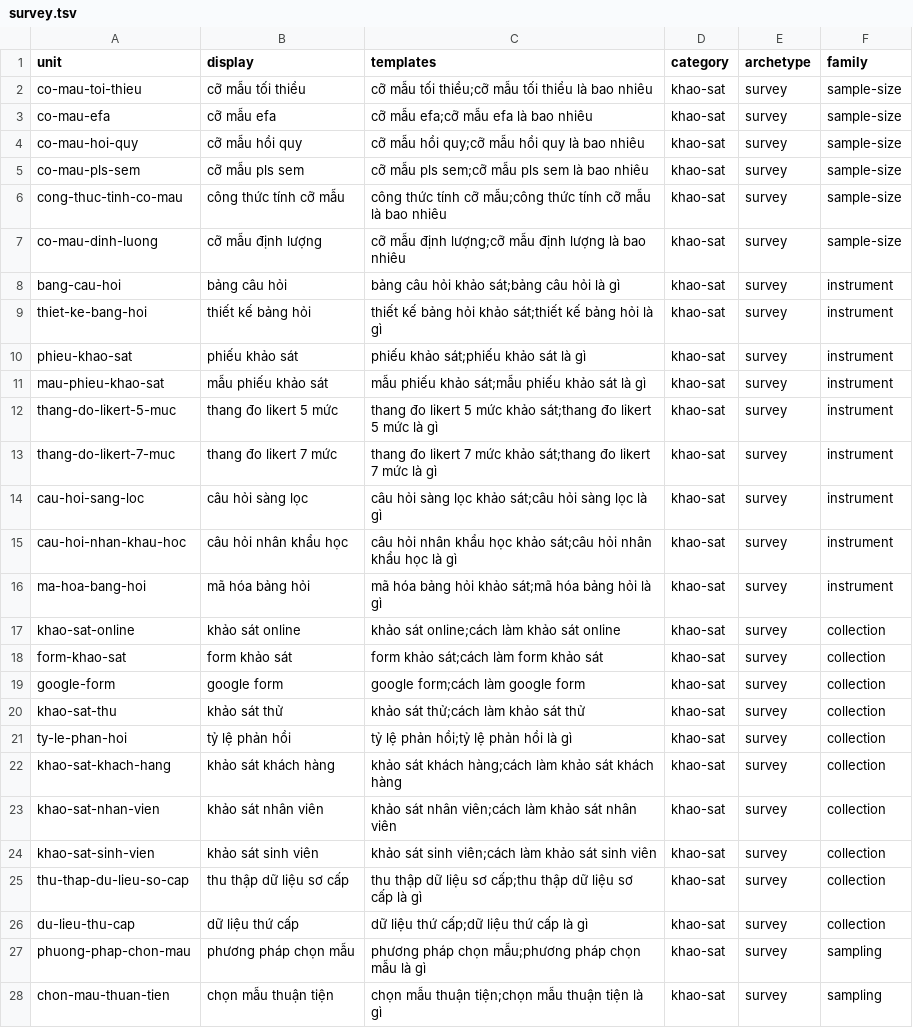
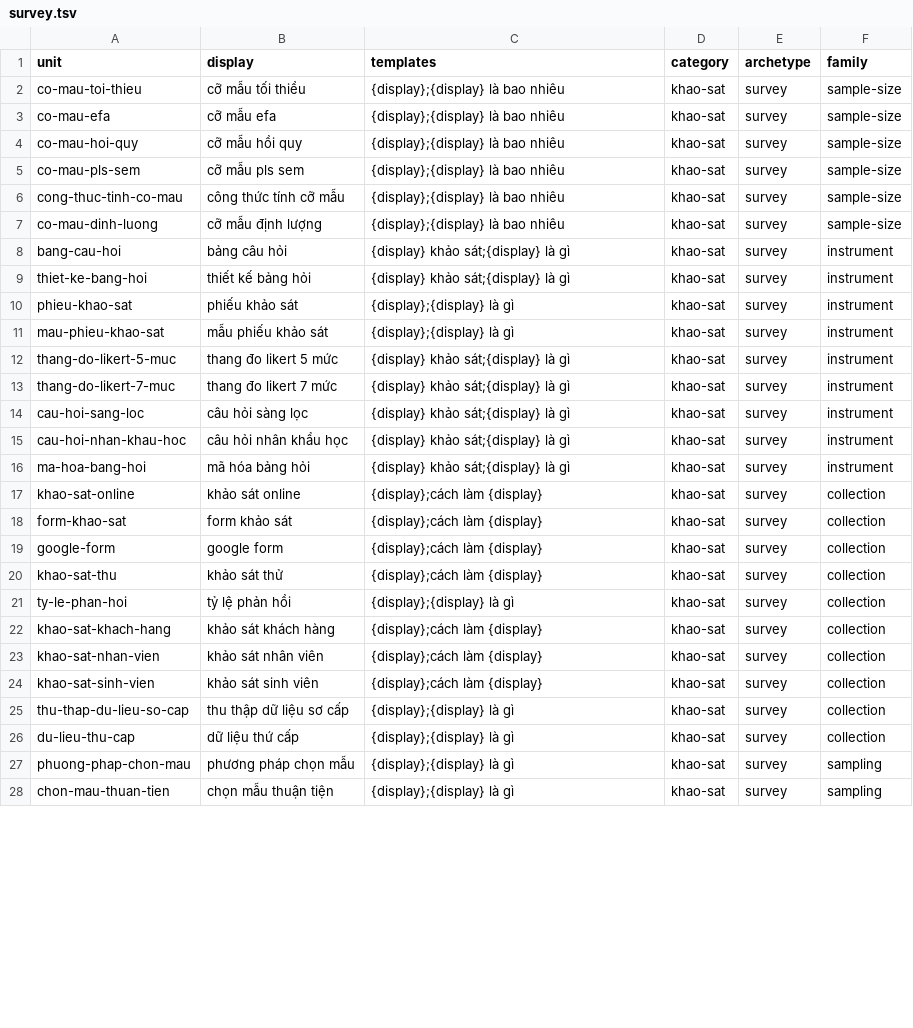
Before and after one commit to caobo171/dothesis, a TSV file: docs/seo/topic-bank/axes/survey.tsv, drawn as a sheet; only a part is shown; the diff covers the shown part only.

```diff
--- a/docs/seo/topic-bank/axes/survey.tsv
+++ b/docs/seo/topic-bank/axes/survey.tsv
@@ -1,28 +1,28 @@
 unit	display	templates	category	archetype	family
-co-mau-toi-thieu	cỡ mẫu tối thiểu	cỡ mẫu tối thiểu;cỡ mẫu tối thiểu là bao nhiêu	khao-sat	survey	sample-size
-co-mau-efa	cỡ mẫu efa	cỡ mẫu efa;cỡ mẫu efa là bao nhiêu	khao-sat	survey	sample-size
-co-mau-hoi-quy	cỡ mẫu hồi quy	cỡ mẫu hồi quy;cỡ mẫu hồi quy là bao nhiêu	khao-sat	survey	sample-size
-co-mau-pls-sem	cỡ mẫu pls sem	cỡ mẫu pls sem;cỡ mẫu pls sem là bao nhiêu	khao-sat	survey	sample-size
-cong-thuc-tinh-co-mau	công thức tính cỡ mẫu	công thức tính cỡ mẫu;công thức tính cỡ mẫu là bao nhiêu	khao-sat	survey	sample-size
-co-mau-dinh-luong	cỡ mẫu định lượng	cỡ mẫu định lượng;cỡ mẫu định lượng là bao nhiêu	khao-sat	survey	sample-size
-bang-cau-hoi	bảng câu hỏi	bảng câu hỏi khảo sát;bảng câu hỏi là gì	khao-sat	survey	instrument
-thiet-ke-bang-hoi	thiết kế bảng hỏi	thiết kế bảng hỏi khảo sát;thiết kế bảng hỏi là gì	khao-sat	survey	instrument
-phieu-khao-sat	phiếu khảo sát	phiếu khảo sát;phiếu khảo sát là gì	khao-sat	survey	instrument
-mau-phieu-khao-sat	mẫu phiếu khảo sát	mẫu phiếu khảo sát;mẫu phiếu khảo sát là gì	khao-sat	survey	instrument
-thang-do-likert-5-muc	thang đo likert 5 mức	thang đo likert 5 mức khảo sát;thang đo likert 5 mức là gì	khao-sat	survey	instrument
-thang-do-likert-7-muc	thang đo likert 7 mức	thang đo likert 7 mức khảo sát;thang đo likert 7 mức là gì	khao-sat	survey	instrument
-cau-hoi-sang-loc	câu hỏi sàng lọc	câu hỏi sàng lọc khảo sát;câu hỏi sàng lọc là gì	khao-sat	survey	instrument
-cau-hoi-nhan-khau-hoc	câu hỏi nhân khẩu học	câu hỏi nhân khẩu học khảo sát;câu hỏi nhân khẩu học là gì	khao-sat	survey	instrument
-ma-hoa-bang-hoi	mã hóa bảng hỏi	mã hóa bảng hỏi khảo sát;mã hóa bảng hỏi là gì	khao-sat	survey	instrument
-khao-sat-online	khảo sát online	khảo sát online;cách làm khảo sát online	khao-sat	survey	collection
-form-khao-sat	form khảo sát	form khảo sát;cách làm form khảo sát	khao-sat	survey	collection
-google-form	google form	google form;cách làm google form	khao-sat	survey	collection
-khao-sat-thu	khảo sát thử	khảo sát thử;cách làm khảo sát thử	khao-sat	survey	collection
-ty-le-phan-hoi	tỷ lệ phản hồi	tỷ lệ phản hồi;tỷ lệ phản hồi là gì	khao-sat	survey	collection
-khao-sat-khach-hang	khảo sát khách hàng	khảo sát khách hàng;cách làm khảo sát khách hàng	khao-sat	survey	collection
-khao-sat-nhan-vien	khảo sát nhân viên	khảo sát nhân viên;cách làm khảo sát nhân viên	khao-sat	survey	collection
-khao-sat-sinh-vien	khảo sát sinh viên	khảo sát sinh viên;cách làm khảo sát sinh viên	khao-sat	survey	collection
-thu-thap-du-lieu-so-cap	thu thập dữ liệu sơ cấp	thu thập dữ liệu sơ cấp;thu thập dữ liệu sơ cấp là gì	khao-sat	survey	collection
-du-lieu-thu-cap	dữ liệu thứ cấp	dữ liệu thứ cấp;dữ liệu thứ cấp là gì	khao-sat	survey	collection
-phuong-phap-chon-mau	phương pháp chọn mẫu	phương pháp chọn mẫu;phương pháp chọn mẫu là gì	khao-sat	survey	sampling
-chon-mau-thuan-tien	chọn mẫu thuận tiện	chọn mẫu thuận tiện;chọn mẫu thuận tiện là gì	khao-sat	survey	sampling
+co-mau-toi-thieu	cỡ mẫu tối thiểu	{display};{display} là bao nhiêu	khao-sat	survey	sample-size
+co-mau-efa	cỡ mẫu efa	{display};{display} là bao nhiêu	khao-sat	survey	sample-size
+co-mau-hoi-quy	cỡ mẫu hồi quy	{display};{display} là bao nhiêu	khao-sat	survey	sample-size
+co-mau-pls-sem	cỡ mẫu pls sem	{display};{display} là bao nhiêu	khao-sat	survey	sample-size
+cong-thuc-tinh-co-mau	công thức tính cỡ mẫu	{display};{display} là bao nhiêu	khao-sat	survey	sample-size
+co-mau-dinh-luong	cỡ mẫu định lượng	{display};{display} là bao nhiêu	khao-sat	survey	sample-size
+bang-cau-hoi	bảng câu hỏi	{display} khảo sát;{display} là gì	khao-sat	survey	instrument
+thiet-ke-bang-hoi	thiết kế bảng hỏi	{display} khảo sát;{display} là gì	khao-sat	survey	instrument
+phieu-khao-sat	phiếu khảo sát	{display};{display} là gì	khao-sat	survey	instrument
+mau-phieu-khao-sat	mẫu phiếu khảo sát	{display};{display} là gì	khao-sat	survey	instrument
+thang-do-likert-5-muc	thang đo likert 5 mức	{display} khảo sát;{display} là gì	khao-sat	survey	instrument
+thang-do-likert-7-muc	thang đo likert 7 mức	{display} khảo sát;{display} là gì	khao-sat	survey	instrument
+cau-hoi-sang-loc	câu hỏi sàng lọc	{display} khảo sát;{display} là gì	khao-sat	survey	instrument
+cau-hoi-nhan-khau-hoc	câu hỏi nhân khẩu học	{display} khảo sát;{display} là gì	khao-sat	survey	instrument
+ma-hoa-bang-hoi	mã hóa bảng hỏi	{display} khảo sát;{display} là gì	khao-sat	survey	instrument
+khao-sat-online	khảo sát online	{display};cách làm {display}	khao-sat	survey	collection
+form-khao-sat	form khảo sát	{display};cách làm {display}	khao-sat	survey	collection
+google-form	google form	{display};cách làm {display}	khao-sat	survey	collection
+khao-sat-thu	khảo sát thử	{display};cách làm {display}	khao-sat	survey	collection
+ty-le-phan-hoi	tỷ lệ phản hồi	{display};{display} là gì	khao-sat	survey	collection
+khao-sat-khach-hang	khảo sát khách hàng	{display};cách làm {display}	khao-sat	survey	collection
+khao-sat-nhan-vien	khảo sát nhân viên	{display};cách làm {display}	khao-sat	survey	collection
+khao-sat-sinh-vien	khảo sát sinh viên	{display};cách làm {display}	khao-sat	survey	collection
+thu-thap-du-lieu-so-cap	thu thập dữ liệu sơ cấp	{display};{display} là gì	khao-sat	survey	collection
+du-lieu-thu-cap	dữ liệu thứ cấp	{display};{display} là gì	khao-sat	survey	collection
+phuong-phap-chon-mau	phương pháp chọn mẫu	{display};{display} là gì	khao-sat	survey	sampling
+chon-mau-thuan-tien	chọn mẫu thuận tiện	{display};{display} là gì	khao-sat	survey	sampling
```
Also changed, not shown: 5 edited cells elsewhere in this file, docs/seo/topic-bank/axes/theory-model.tsv, docs/seo/topic-bank/candidates.tsv.
